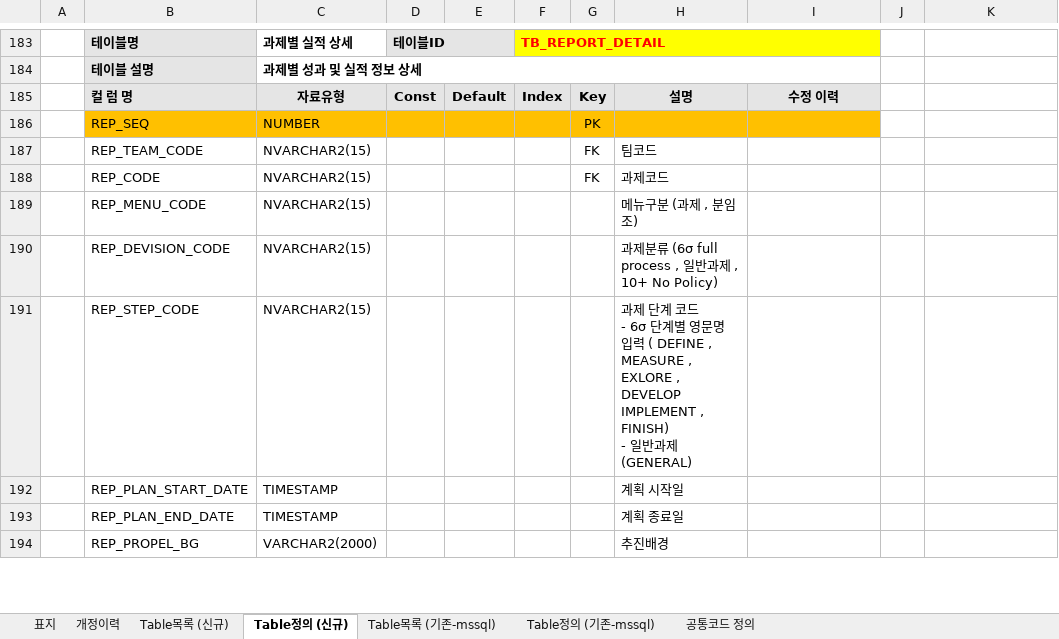
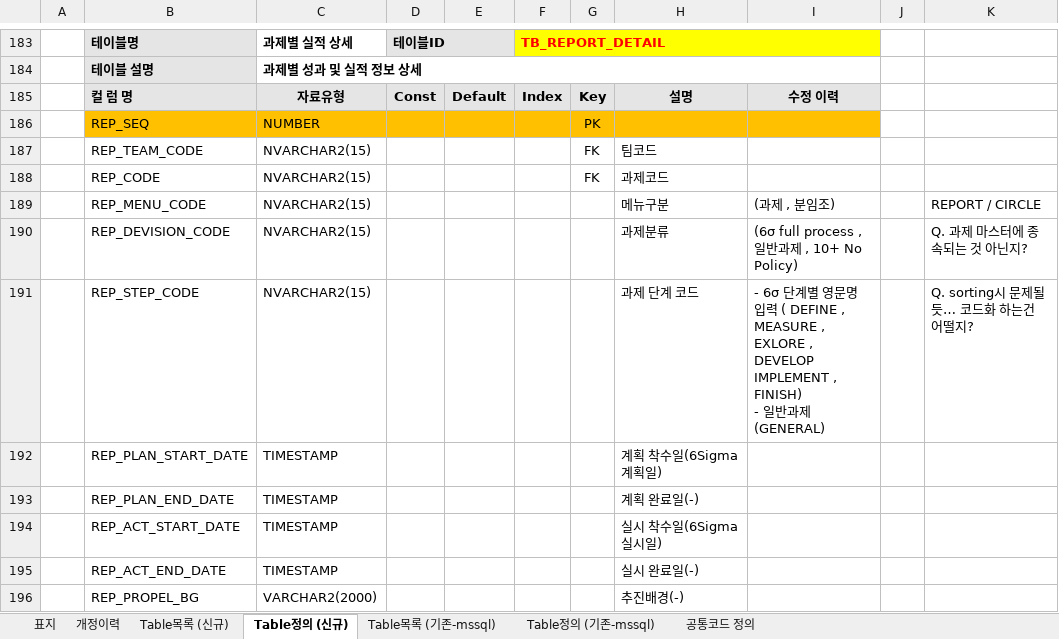
Before and after one commit to richDevleoper/LXH, an Excel workbook: docs/LXH_혁신과제관리시스템구축_디비설계서_20230412_v0.8.xlsx, sheet Table정의 (신규), drawn as a sheet; only a part is shown, gaps mark what is left out; values as stored, in another font and other column widths than the file's, no borders; removed rows and columns are numbered as before the commit, all else as after; ↵ is a line break in a cell; the diff covers the shown part only; the diff names each change by its address in the sheet, - before the commit and + after, or states it on an @@ line.

Commit message:
Update LXH_혁신과제관리시스템구축_디비설계서_20230412_v0.8.xlsx

```diff
--- a/docs/LXH_혁신과제관리시스템구축_디비설계서_20230412_v0.8.xlsx (sheet Table정의 (신규))
+++ b/docs/LXH_혁신과제관리시스템구축_디비설계서_20230412_v0.8.xlsx (sheet Table정의 (신규))
-row 189:  | REP_MENU_CODE | NVARCHAR2(15) |  |  |  |  | 메뉴구분 (과제 , 분임조)
-row 190:  | REP_DEVISION_CODE | NVARCHAR2(15) |  |  |  |  | 과제분류 (6σ full process , 일반과제 , 10+ No Policy)
-row 191:  | REP_STEP_CODE | NVARCHAR2(15) |  |  |  |  | 과제 단계 코드 ↵ - 6σ 단계별 영문명 입력 ( DEFINE , MEASURE , EXLORE , DEVELOP IMPLEMENT , FINISH) ↵ - 일반과제 (GENERAL)
+row 189:  | REP_MENU_CODE | NVARCHAR2(15) |  |  |  |  | 메뉴구분 | (과제 , 분임조) |  | REPORT / CIRCLE
+row 190:  | REP_DEVISION_CODE | NVARCHAR2(15) |  |  |  |  | 과제분류 | (6σ full process , 일반과제 , 10+ No Policy) |  | Q. 과제 마스터에 종속되는 것 아닌지?
+row 191:  | REP_STEP_CODE | NVARCHAR2(15) |  |  |  |  | 과제 단계 코드 | - 6σ 단계별 영문명 입력 ( DEFINE , MEASURE , EXLORE , DEVELOP IMPLEMENT , FINISH) ↵ - 일반과제 (GENERAL) |  | Q. sorting시 문제될듯… 코드화 하는건 어떨지?
-H192: 계획 시작일
+H192: 계획 착수일(6Sigma 계획일)
-H193: 계획 종료일
+H193: 계획 완료일(-)
+row 194:  | REP_ACT_START_DATE | TIMESTAMP |  |  |  |  | 실시 착수일(6Sigma 실시일)
+row 195:  | REP_ACT_END_DATE | TIMESTAMP |  |  |  |  | 실시 완료일(-)
-H196: 추진배경
+H196: 추진배경(-)
```
Also changed, not shown: 2 added rows, 2 removed rows, 3 edited cells and cell formats elsewhere in this sheet, sheet 개정이력.
